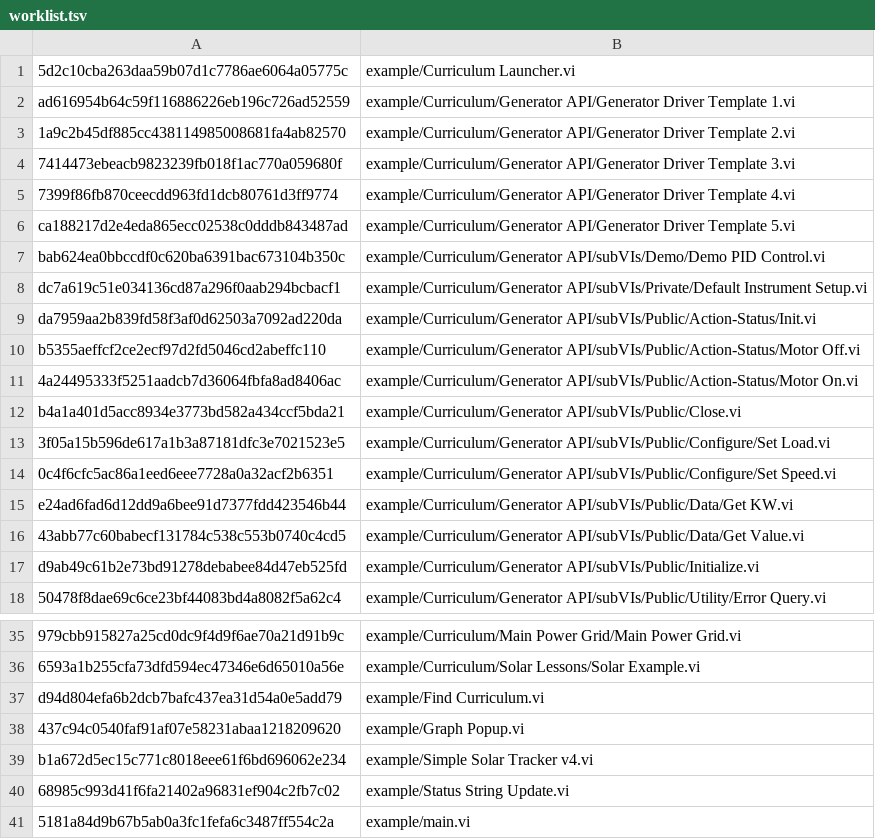
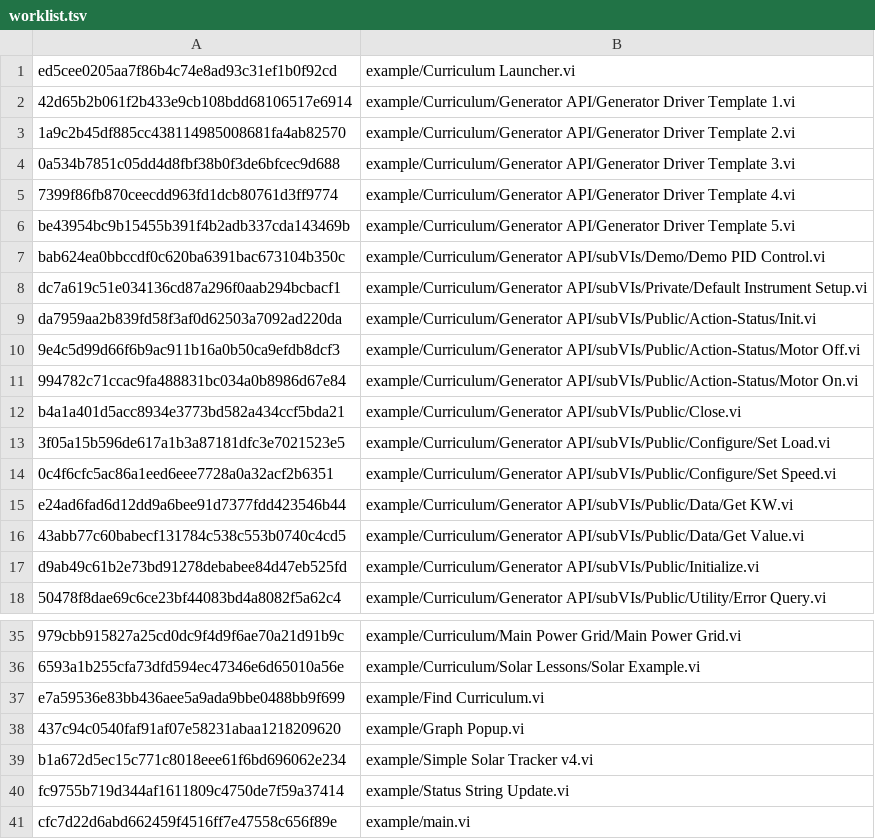
Before and after one commit to elijah286/LabVIEW-CI-with-Containers, a TSV file: vi-snapshots/worklist.tsv, drawn as a sheet; only a part is shown, gaps mark what is left out; the diff names each change by its address in the sheet, - before the commit and + after, or states it on an @@ line.

```diff
--- a/vi-snapshots/worklist.tsv
+++ b/vi-snapshots/worklist.tsv
-A1: 5d2c10cba263daa59b07d1c7786ae6064a05775c
+A1: ed5cee0205aa7f86b4c74e8ad93c31ef1b0f92cd
-A2: ad616954b64c59f116886226eb196c726ad52559
+A2: 42d65b2b061f2b433e9cb108bdd68106517e6914
-A4: 7414473ebeacb9823239fb018f1ac770a059680f
+A4: 0a534b7851c05dd4d8fbf38b0f3de6bfcec9d688
-A6: ca188217d2e4eda865ecc02538c0dddb843487ad
+A6: be43954bc9b15455b391f4b2adb337cda143469b
-A10: b5355aeffcf2ce2ecf97d2fd5046cd2abeffc110
+A10: 9e4c5d99d66f6b9ac911b16a0b50ca9efdb8dcf3
-A11: 4a24495333f5251aadcb7d36064fbfa8ad8406ac
+A11: 994782c71ccac9fa488831bc034a0b8986d67e84
-A37: d94d804efa6b2dcb7bafc437ea31d54a0e5add79
+A37: e7a59536e83bb436aee5a9ada9bbe0488bb9f699
-A40: 68985c993d41f6fa21402a96831ef904c2fb7c02
+A40: fc9755b719d344af1611809c4750de7f59a37414
-A41: 5181a84d9b67b5ab0a3fc1fefa6c3487ff554c2a
+A41: cfc7d22d6abd662459f4516ff7e47558c656f89e
```
